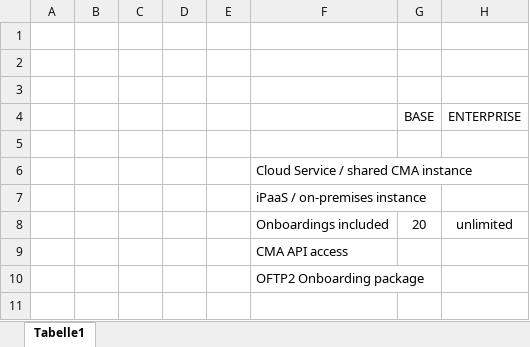
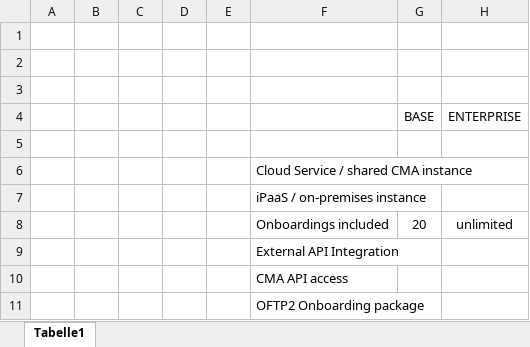
Before and after one commit to frank1stolle-blip/OFTP2OnboardingService, an Excel workbook: docs/diagrams/base-enterprise.xlsx, sheet Tabelle1, drawn as a sheet; values as stored, in another font and other column widths than the file's, no borders; charts and pictures not drawn; the diff names each change by its address in the sheet, - before the commit and + after, or states it on an @@ line.

```diff
--- a/docs/diagrams/base-enterprise.xlsx (sheet Tabelle1)
+++ b/docs/diagrams/base-enterprise.xlsx (sheet Tabelle1)
+row 9:  |  |  |  |  | External API Integration
```
Also changed, not shown: charts or pictures, 2 other files.
